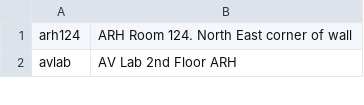
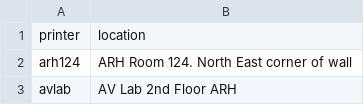
Before and after one commit to zsusag/Grinnell-Linux-Printer-Installation, a CSV file: grinnell_printers.csv, drawn as a sheet; only a part is shown; the diff names each change by its address in the sheet, - before the commit and + after, or states it on an @@ line.

Commit message:
Update grinnell_printers.csv

```diff
--- a/grinnell_printers.csv
+++ b/grinnell_printers.csv
+row 1: printer | location
```
